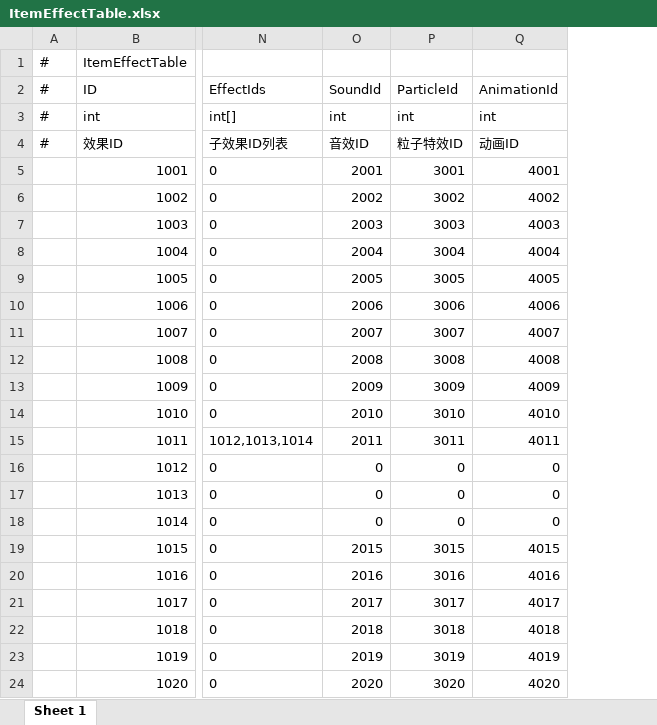
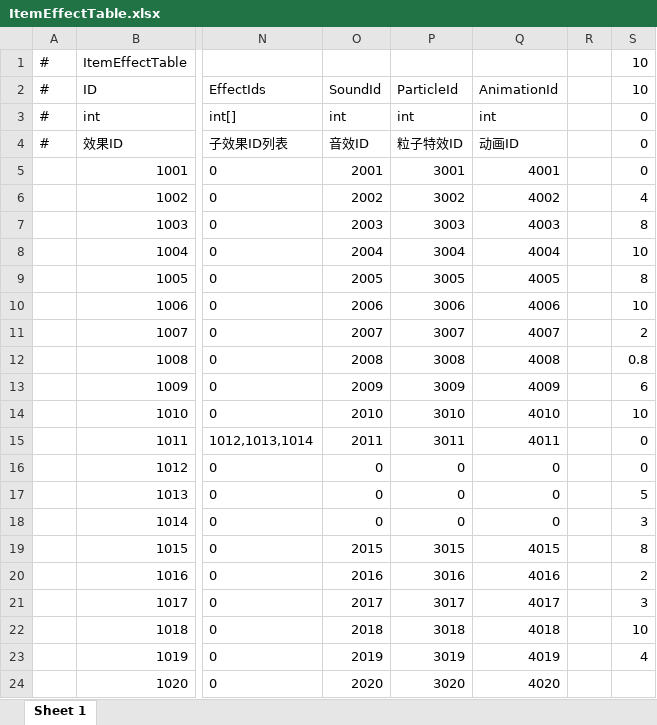
Before and after one commit to TXYzznc/GP, an Excel workbook: AI工作区/配置表/ItemEffectTable.xlsx, sheet Sheet 1, drawn as a sheet; only a part is shown, gaps mark what is left out; values as stored, in another font and other column widths than the file's, no borders; the diff names each change by its address in the sheet, - before the commit and + after, or states it on an @@ line.

```diff
--- a/AI工作区/配置表/ItemEffectTable.xlsx (sheet Sheet 1)
+++ b/AI工作区/配置表/ItemEffectTable.xlsx (sheet Sheet 1)
+column R, empty
+column S (10), row 1: 10; rows 3-23: 0 | 0 | 0 | 4 | 8 | 10 | 8 | 10 | 2 | 0.8 | 6 | 10 | 0 | 0 | 5 | 3 | 8 | 2 | 3 | 10 | 4
```
Also changed, not shown: AAAGameData/DataTables/BuffTable.xlsx, AAAGameData/DataTables/EnemyTable.xlsx, 26 other files.
